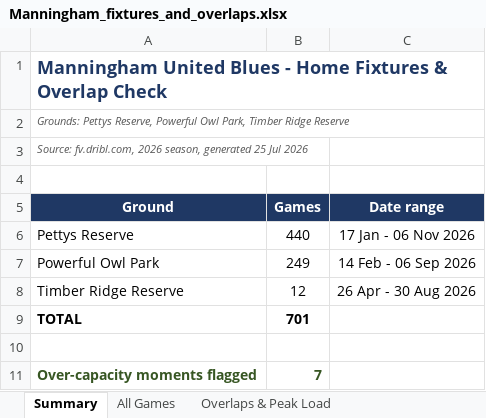
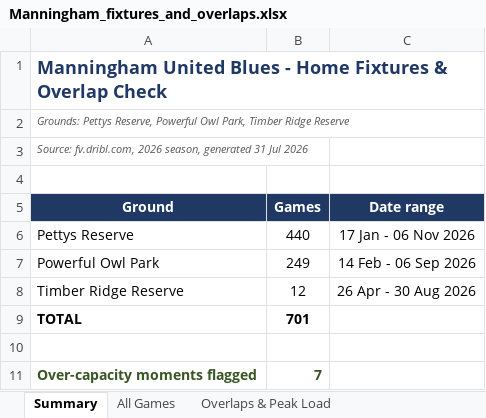
Before and after one commit to vmontuoro/MUFC, an Excel workbook: Manningham_fixtures_and_overlaps.xlsx, sheet Summary, drawn as a sheet; values as stored, in another font and other column widths than the file's, no borders; the diff names each change by its address in the sheet, - before the commit and + after, or states it on an @@ line.

```diff
--- a/Manningham_fixtures_and_overlaps.xlsx (sheet Summary)
+++ b/Manningham_fixtures_and_overlaps.xlsx (sheet Summary)
-A3 (Ground): …season, generated 25 Jul 2026
+A3 (Ground): …season, generated 31 Jul 2026
```
Also changed, not shown: sheet All Games, 12 other files.
